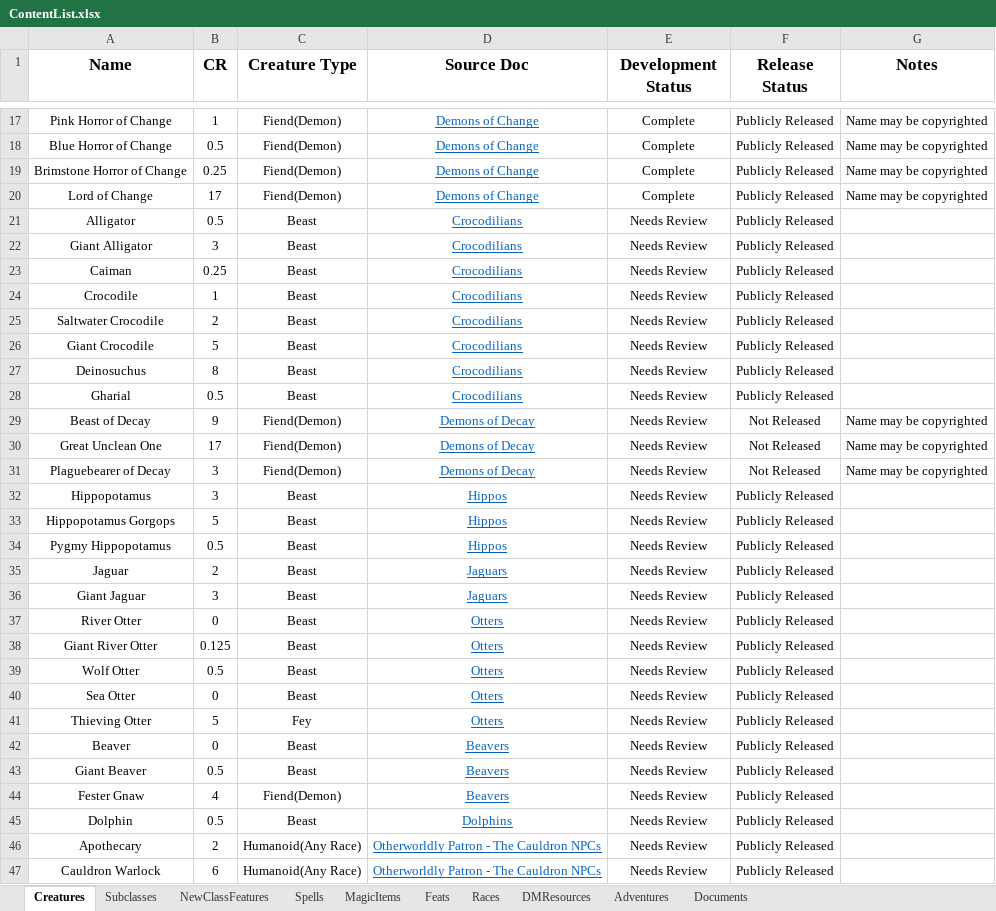
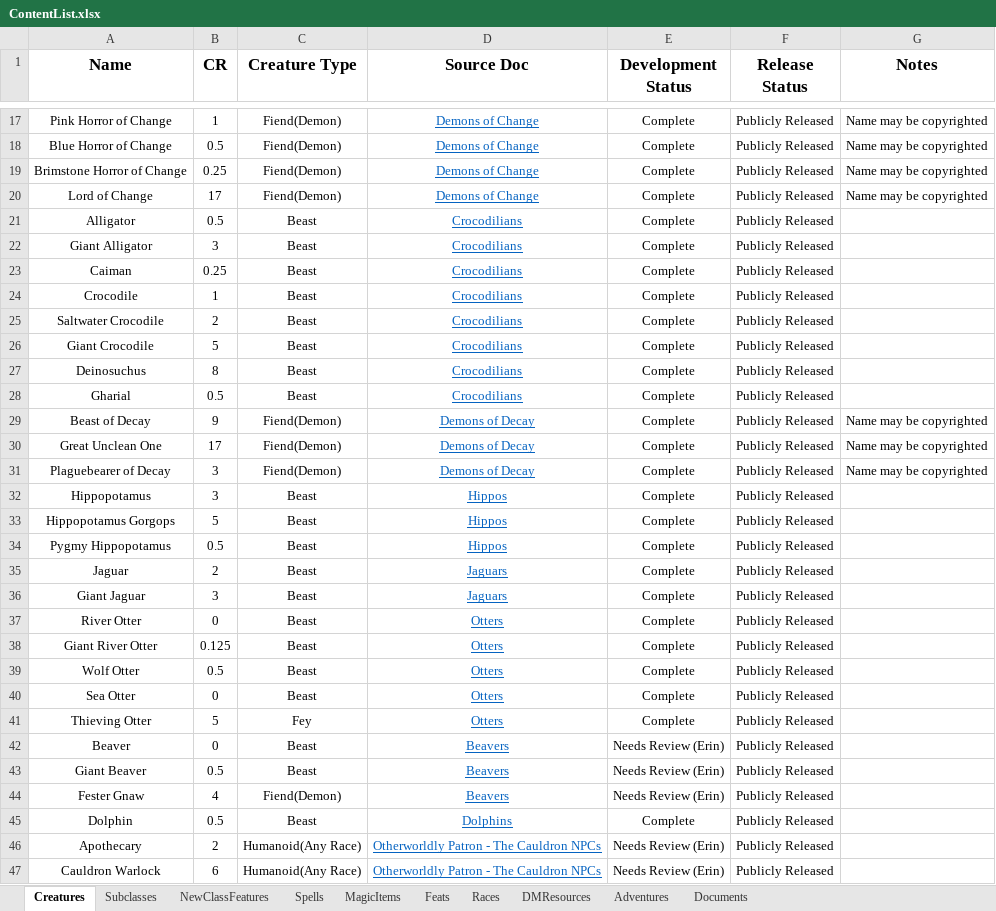
Before and after one commit to HankSnouwaert/DnD-Homebrew, an Excel workbook: ContentList.xlsx, sheet Creatures, drawn as a sheet; only a part is shown, gaps mark what is left out; values as stored, in another font and other column widths than the file's, no borders; conditional formats not drawn; the diff covers the shown part only; the diff names each change by its address in the sheet, - before the commit and + after, or states it on an @@ line.

Commit message:
Lore of Vermin Release

```diff
--- a/ContentList.xlsx (sheet Creatures)
+++ b/ContentList.xlsx (sheet Creatures)
-E21:E41 (Development Status): Needs Review
+E21:E41 (Development Status): Complete
-F29:F31 (Release Status): Not Released
+F29:F31 (Release Status): Publicly Released
-E42:E44 (Development Status): Needs Review
+E42:E44 (Development Status): Needs Review (Erin)
-E45 (Development Status): Needs Review
+E45 (Development Status): Complete
-E46:E47 (Development Status): Needs Review
+E46:E47 (Development Status): Needs Review (Erin)
```
Also changed, not shown: 6 added rows and 6 edited cells elsewhere in this sheet, sheet Spells, sheet Documents, sheet Subclasses, sheet Adventures, sheet DMResources, sheet Races, 3 more sheets, 8 other files.
